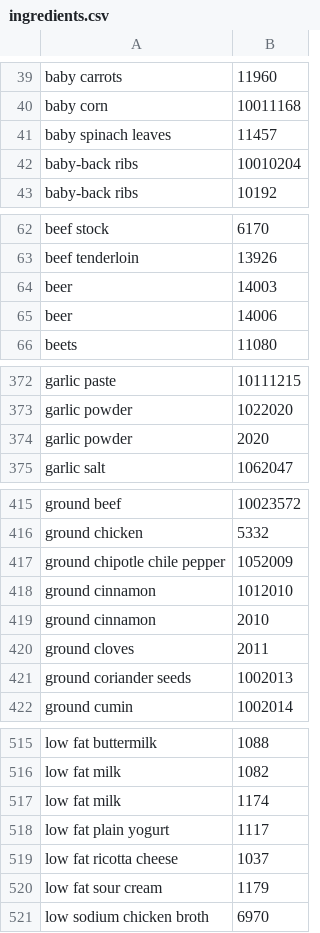
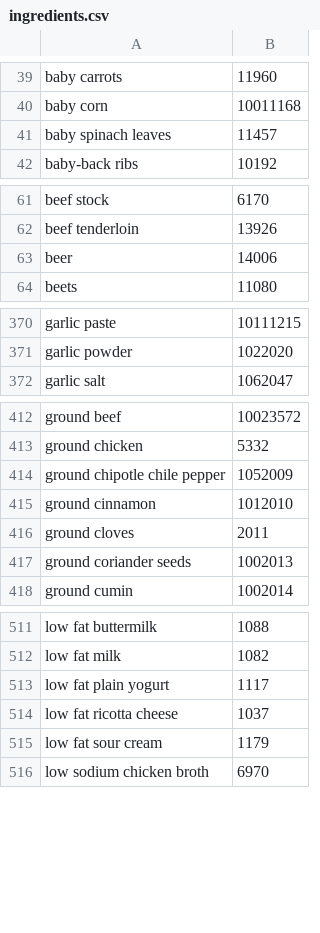
Before and after one commit to Idealyinfamous/super-brain-project, a CSV file: flask_server/ingredients.csv, drawn as a sheet; only a part is shown, gaps mark what is left out; the diff covers the shown part only; the diff names each change by its address in the sheet, - before the commit and + after, or states it on an @@ line.

Commit message:
remove duplicates from ingredients.csv file and limit number of options a user can select

```diff
--- a/flask_server/ingredients.csv
+++ b/flask_server/ingredients.csv
-row 42: baby-back ribs | 10010204
-row 64: beer | 14003
-row 374: garlic powder | 2020
-row 419: ground cinnamon | 2010
-row 517: low fat milk | 1174
```
Also changed, not shown: 3 removed rows elsewhere in this file, 1 other file.
